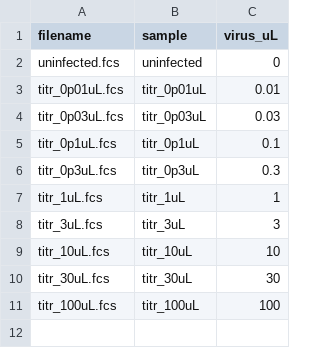
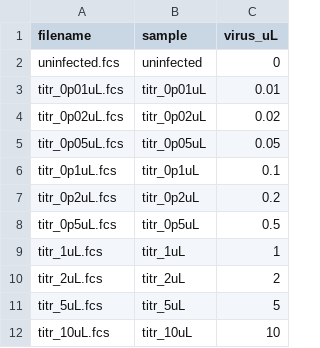
Before and after one commit to phuongho43/cytoflow-vis, a CSV file: examples/lentiviral_titration/samples.csv, drawn as a sheet; removed rows and columns are numbered as before the commit, all else as after; the diff names each change by its address in the sheet, - before the commit and + after, or states it on an @@ line.

```diff
--- a/examples/lentiviral_titration/samples.csv
+++ b/examples/lentiviral_titration/samples.csv
-row 4: titr_0p03uL.fcs | titr_0p03uL | 0.03
+row 4: titr_0p02uL.fcs | titr_0p02uL | 0.02
+row 5: titr_0p05uL.fcs | titr_0p05uL | 0.05
-row 6: titr_0p3uL.fcs | titr_0p3uL | 0.3
+row 7: titr_0p2uL.fcs | titr_0p2uL | 0.2
+row 8: titr_0p5uL.fcs | titr_0p5uL | 0.5
-row 8: titr_3uL.fcs | titr_3uL | 3
+row 10: titr_2uL.fcs | titr_2uL | 2
+row 11: titr_5uL.fcs | titr_5uL | 5
-row 10: titr_30uL.fcs | titr_30uL | 30
-row 11: titr_100uL.fcs | titr_100uL | 100
```
Also changed, not shown: 1 other file.
